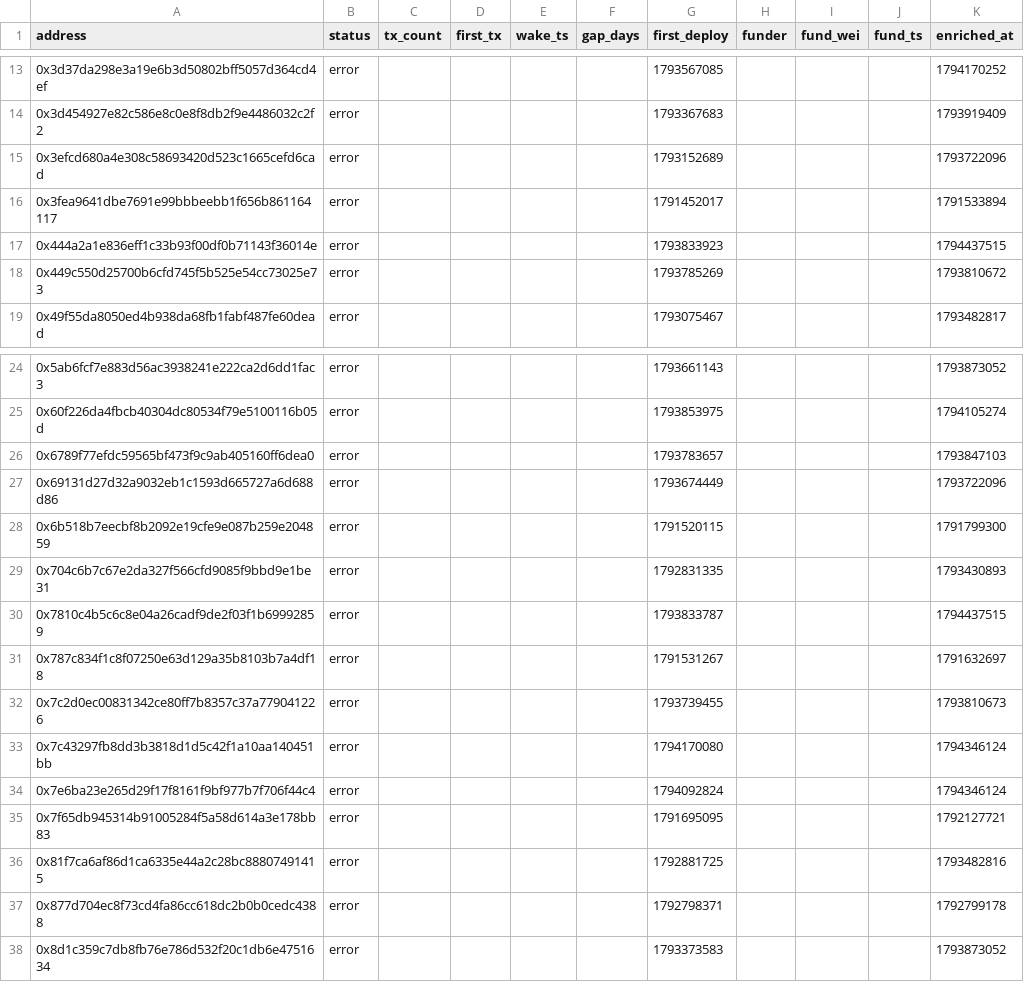
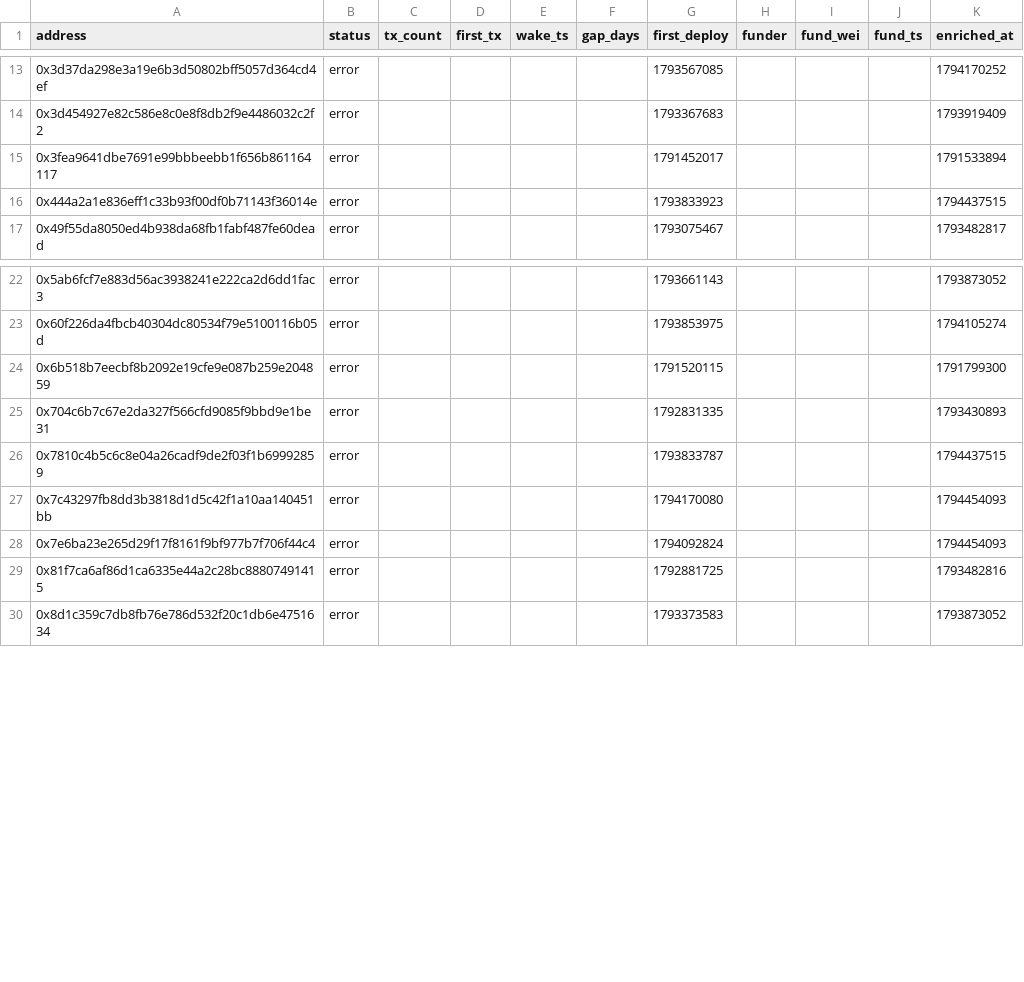
Before and after one commit to ashil13/early-hunter, a CSV file: data/wallets.csv, drawn as a sheet; only a part is shown, gaps mark what is left out; the diff covers the shown part only.

```diff
--- a/data/wallets.csv
+++ b/data/wallets.csv
@@ -14,6 +14,4 @@ address,status,tx_count,first_tx,wake_ts,gap_days,first_deploy,funder,fund_wei,f
 0x3d454927e82c586e8c0e8f8db2f9e4486032c2f2,error,,,,,1793367683,,,,1793919409
-0x3efcd680a4e308c58693420d523c1665cefd6cad,error,,,,,1793152689,,,,1793722096
 0x3fea9641dbe7691e99bbbeebb1f656b861164117,error,,,,,1791452017,,,,1791533894
 0x444a2a1e836eff1c33b93f00df0b71143f36014e,error,,,,,1793833923,,,,1794437515
-0x449c550d25700b6cfd745f5b525e54cc73025e73,error,,,,,1793785269,,,,1793810672
 0x49f55da8050ed4b938da68fb1fabf487fe60dead,error,,,,,1793075467,,,,1793482817
@@ -25,4 +23,2 @@ address,status,tx_count,first_tx,wake_ts,gap_days,first_deploy,funder,fund_wei,f
 0x60f226da4fbcb40304dc80534f79e5100116b05d,error,,,,,1793853975,,,,1794105274
-0x6789f77efdc59565bf473f9c9ab405160ff6dea0,error,,,,,1793783657,,,,1793847103
-0x69131d27d32a9032eb1c1593d665727a6d688d86,error,,,,,1793674449,,,,1793722096
 0x6b518b7eecbf8b2092e19cfe9e087b259e204859,error,,,,,1791520115,,,,1791799300
@@ -30,9 +26,5 @@ address,status,tx_count,first_tx,wake_ts,gap_days,first_deploy,funder,fund_wei,f
 0x7810c4b5c6c8e04a26cadf9de2f03f1b69992859,error,,,,,1793833787,,,,1794437515
-0x787c834f1c8f07250e63d129a35b8103b7a4df18,error,,,,,1791531267,,,,1791632697
-0x7c2d0ec00831342ce80ff7b8357c37a779041226,error,,,,,1793739455,,,,1793810673
-0x7c43297fb8dd3b3818d1d5c42f1a10aa140451bb,error,,,,,1794170080,,,,1794346124
-0x7e6ba23e265d29f17f8161f9bf977b7f706f44c4,error,,,,,1794092824,,,,1794346124
-0x7f65db945314b91005284f5a58d614a3e178bb83,error,,,,,1791695095,,,,1792127721
+0x7c43297fb8dd3b3818d1d5c42f1a10aa140451bb,error,,,,,1794170080,,,,1794454093
+0x7e6ba23e265d29f17f8161f9bf977b7f706f44c4,error,,,,,1794092824,,,,1794454093
 0x81f7ca6af86d1ca6335e44a2c28bc88807491415,error,,,,,1792881725,,,,1793482816
-0x877d704ec8f73cd4fa86cc618dc2b0b0cedc4388,error,,,,,1792798371,,,,1792799178
 0x8d1c359c7db8fb76e786d532f20c1db6e4751634,error,,,,,1793373583,,,,1793873052
```
Also changed, not shown: 7 removed rows and 3 edited cells elsewhere in this file, data/candidates_seen.csv, 3 other files.
